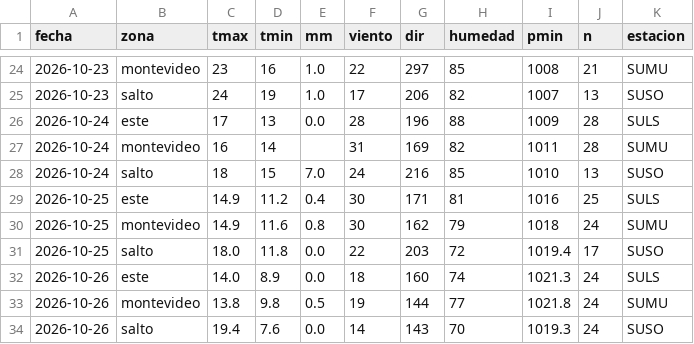
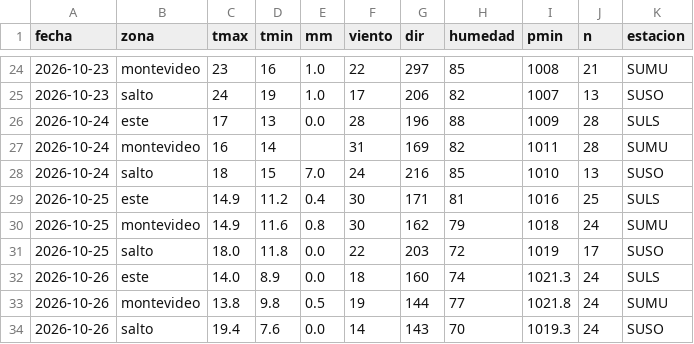
Before and after one commit to PatricioFerreira/Predictor-Noesis, a CSV file: data/historial/medido-2026-10.csv, drawn as a sheet; only a part is shown, gaps mark what is left out.

```diff
--- a/data/historial/medido-2026-10.csv
+++ b/data/historial/medido-2026-10.csv
@@ -30,3 +30,3 @@ fecha,zona,tmax,tmin,mm,viento,dir,humedad,pmin,n,estacion
 2026-10-25,montevideo,14.9,11.6,0.8,30,162,79,1018,24,SUMU
-2026-10-25,salto,18.0,11.8,0.0,22,203,72,1019.4,17,SUSO
+2026-10-25,salto,18.0,11.8,0.0,22,203,72,1019,17,SUSO
 2026-10-26,este,14.0,8.9,0.0,18,160,74,1021.3,24,SULS
```
Also changed, not shown: data/historial/registro-2026-10.csv, 10 other files.
